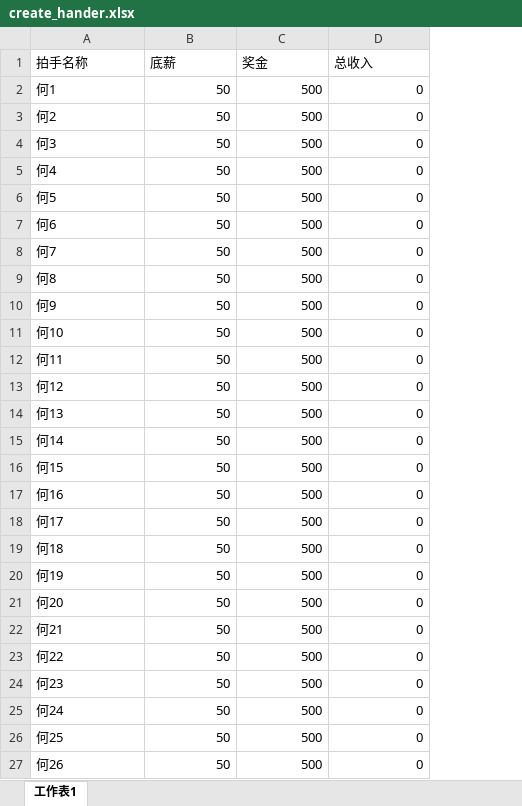
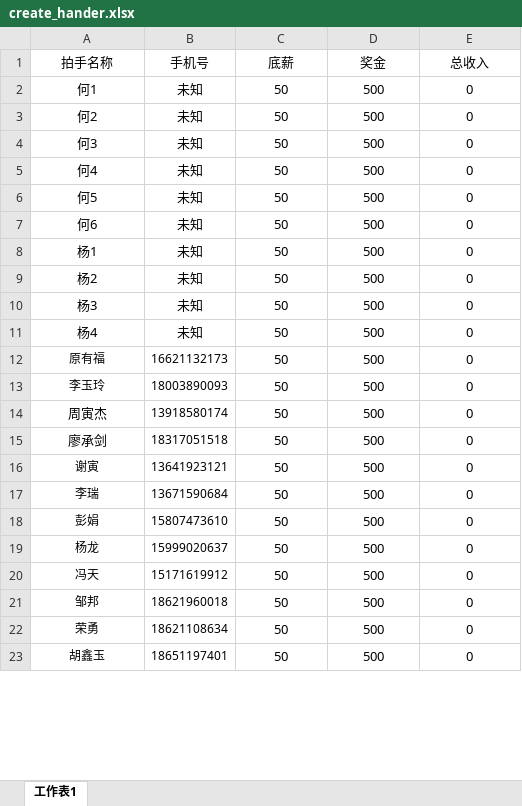
Before and after one commit to tempo3306/myweb, an Excel workbook: init/create_hander.xlsx, sheet 工作表1, drawn as a sheet; only a part is shown; values as stored, in another font and other column widths than the file's, no borders; removed rows and columns are numbered as before the commit, all else as after; the diff covers the shown part only; the diff names each change by its address in the sheet, - before the commit and + after, or states it on an @@ line.

```diff
--- a/init/create_hander.xlsx (sheet 工作表1)
+++ b/init/create_hander.xlsx (sheet 工作表1)
+column B (手机号), rows 2-23: 未知 | 未知 | 未知 | 未知 | 未知 | 未知 | 未知 | 未知 | 未知 | 未知 | 16621132173 | 18003890093 | 13918580174 | 18317051518 | 13641923121 | 13671590684 | 15807473610 | 15999020637 | 15171619912 | 18621960018 | 18621108634 | 18651197401
-A1:A7 alignment: left
+A1:A7 alignment: center
-C1:E1 alignment: left
+C1:E1 alignment: center
-C2:E7 alignment: right
+C2:E7 alignment: center
-row 8: 何7 | 50 | 500 | 0
-row 9: 何8 | 50 | 500 | 0
-row 10: 何9 | 50 | 500 | 0
-A8 (拍手名称): 何10
+A8 (拍手名称): 杨1
-A8 alignment: left
+A8 alignment: center
-C8:E8 alignment: right
+C8:E8 alignment: center
-row 12: 何11 | 50 | 500 | 0
-A9 (拍手名称): 何12
+A9 (拍手名称): 杨2
-A9:A23 alignment: left
+A9:A23 alignment: center
-C9:E23 alignment: right
+C9:E23 alignment: center
-A10 (拍手名称): 何13
+A10 (拍手名称): 杨3
-A11 (拍手名称): 何14
+A11 (拍手名称): 杨4
-A12 (拍手名称): 何15
+A12 (拍手名称): 原有福
@@ A12:A13 text size: smaller @@
-A13 (拍手名称): 何16
+A13 (拍手名称): 李玉玲
-A14 (拍手名称): 何17
+A14 (拍手名称): 周寅杰
-A15 (拍手名称): 何18
+A15 (拍手名称): 廖承剑
-A16 (拍手名称): 何19
+A16 (拍手名称): 谢寅
@@ A16:A23 text size: smaller @@
-A17 (拍手名称): 何20
+A17 (拍手名称): 李瑞
-A18 (拍手名称): 何21
+A18 (拍手名称): 彭娟
-A19 (拍手名称): 何22
+A19 (拍手名称): 杨龙
-A20 (拍手名称): 何23
+A20 (拍手名称): 冯天
-A21 (拍手名称): 何24
+A21 (拍手名称): 邹邦
-A22 (拍手名称): 何25
+A22 (拍手名称): 荣勇
-A23 (拍手名称): 何26
+A23 (拍手名称): 胡鑫玉
```
Also changed, not shown: 11 removed rows, 22 edited cells and cell formats elsewhere in this sheet, init/create_auction.xlsx, init/create_record.xlsx, 7 other files.
